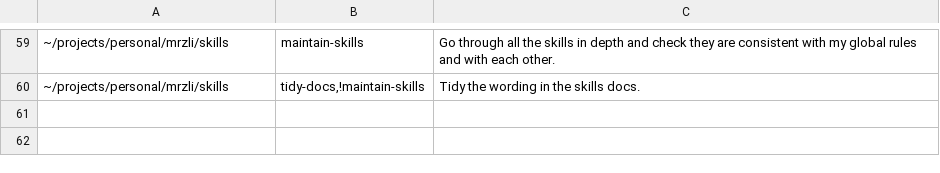
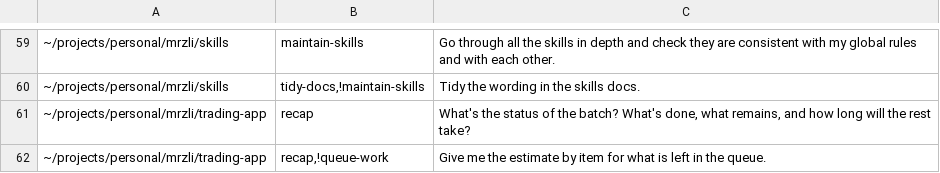
Before and after one commit to mrzli/skills, a TSV file: .scratch/skills/routing-cases.tsv, drawn as a sheet; only a part is shown, gaps mark what is left out.

```diff
--- a/.scratch/skills/routing-cases.tsv
+++ b/.scratch/skills/routing-cases.tsv
@@ -60 +60,3 @@
 ~/projects/personal/mrzli/skills	tidy-docs,!maintain-skills	Tidy the wording in the skills docs.
+~/projects/personal/mrzli/trading-app	recap	What's the status of the batch? What's done, what remains, and how long will the rest take?
+~/projects/personal/mrzli/trading-app	recap,!queue-work	Give me the estimate by item for what is left in the queue.
```
Also changed, not shown: 1 other file.
